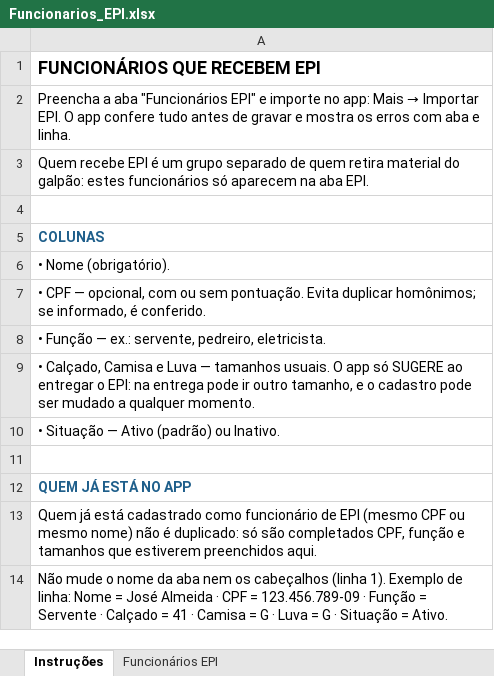
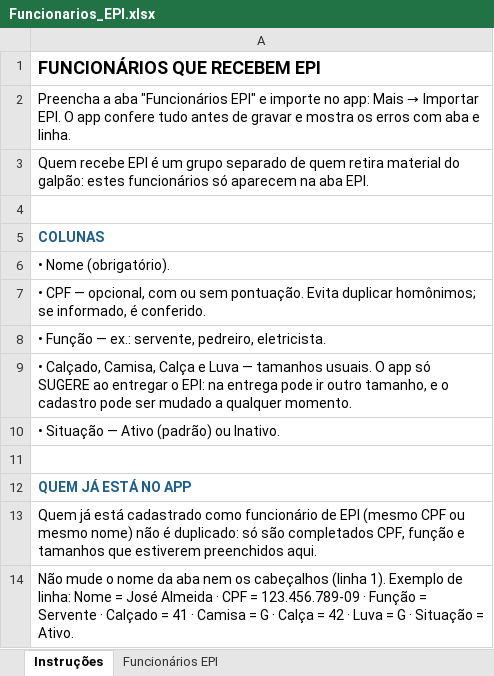
Before and after one commit to clintonmatheus/Estoque, an Excel workbook: modelos/Funcionarios_EPI.xlsx, sheet Instruções, drawn as a sheet; values as stored, in another font and other column widths than the file's, no borders; the diff names each change by its address in the sheet, - before the commit and + after, or states it on an @@ line.

```diff
--- a/modelos/Funcionarios_EPI.xlsx (sheet Instruções)
+++ b/modelos/Funcionarios_EPI.xlsx (sheet Instruções)
-A9: • Calçado, Camisa e Luva…
+A9: • Calçado, Camisa, Calça e Luva…
-A14: …G · Luva =…
+A14: …G · Calça = 42 · Luva =…
```
Also changed, not shown: sheet Funcionários EPI, modelos/Itens_EPI.xlsx, 6 other files.
